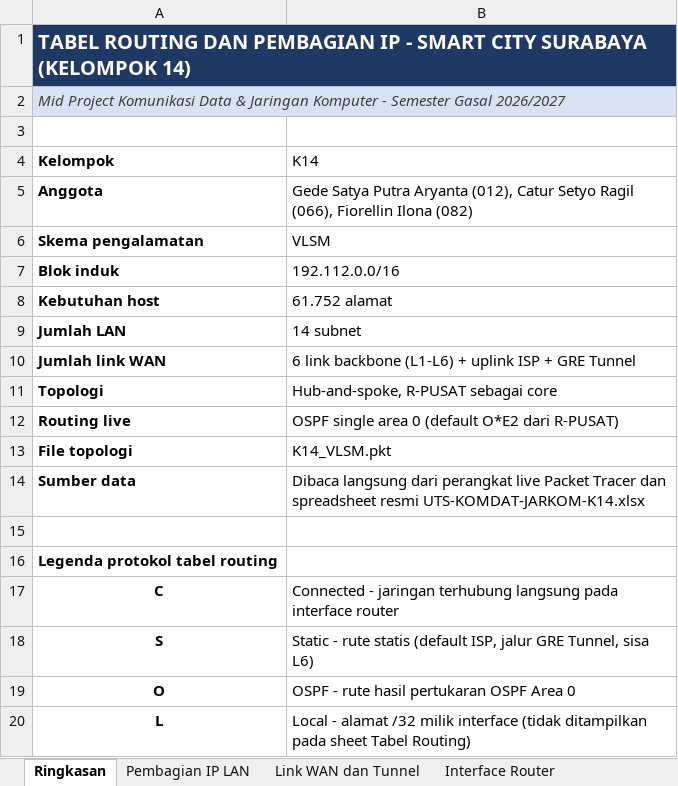
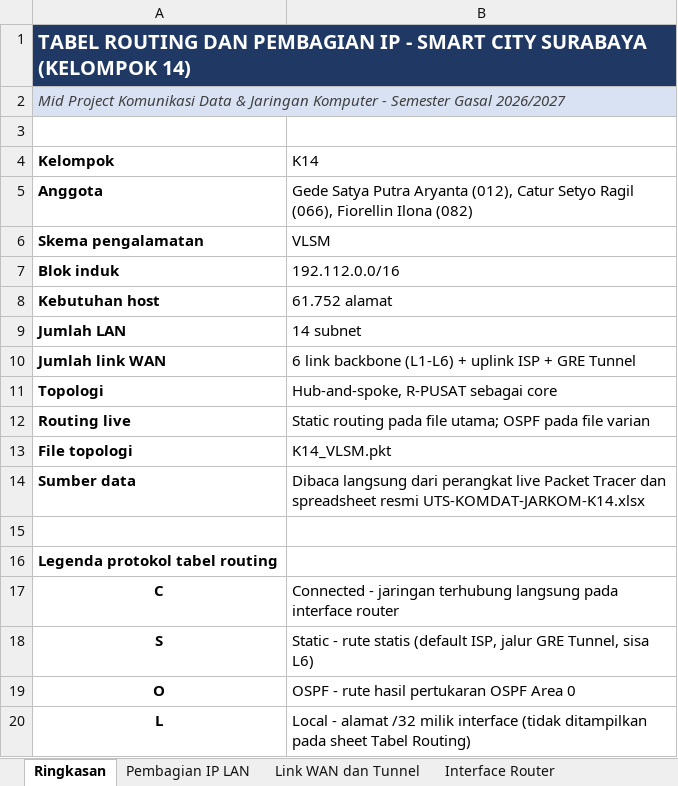
Before and after one commit to Satyzfying/MidProject-Jarkom-K14_012_066_082, an Excel workbook: result/TABEL-ROUTING-DAN-PEMBAGIAN-IP-K14.xlsx, sheet Ringkasan, drawn as a sheet; values as stored, in another font and other column widths than the file's, no borders; the diff names each change by its address in the sheet, - before the commit and + after, or states it on an @@ line.

```diff
--- a/result/TABEL-ROUTING-DAN-PEMBAGIAN-IP-K14.xlsx (sheet Ringkasan)
+++ b/result/TABEL-ROUTING-DAN-PEMBAGIAN-IP-K14.xlsx (sheet Ringkasan)
-B12 (K14): OSPF single area 0 (default O*E2 dari R-PUSAT)
+B12 (K14): Static routing pada file utama; OSPF pada file varian
```
Also changed, not shown: sheet Interface Router, sheet Catatan, 4 other files.
